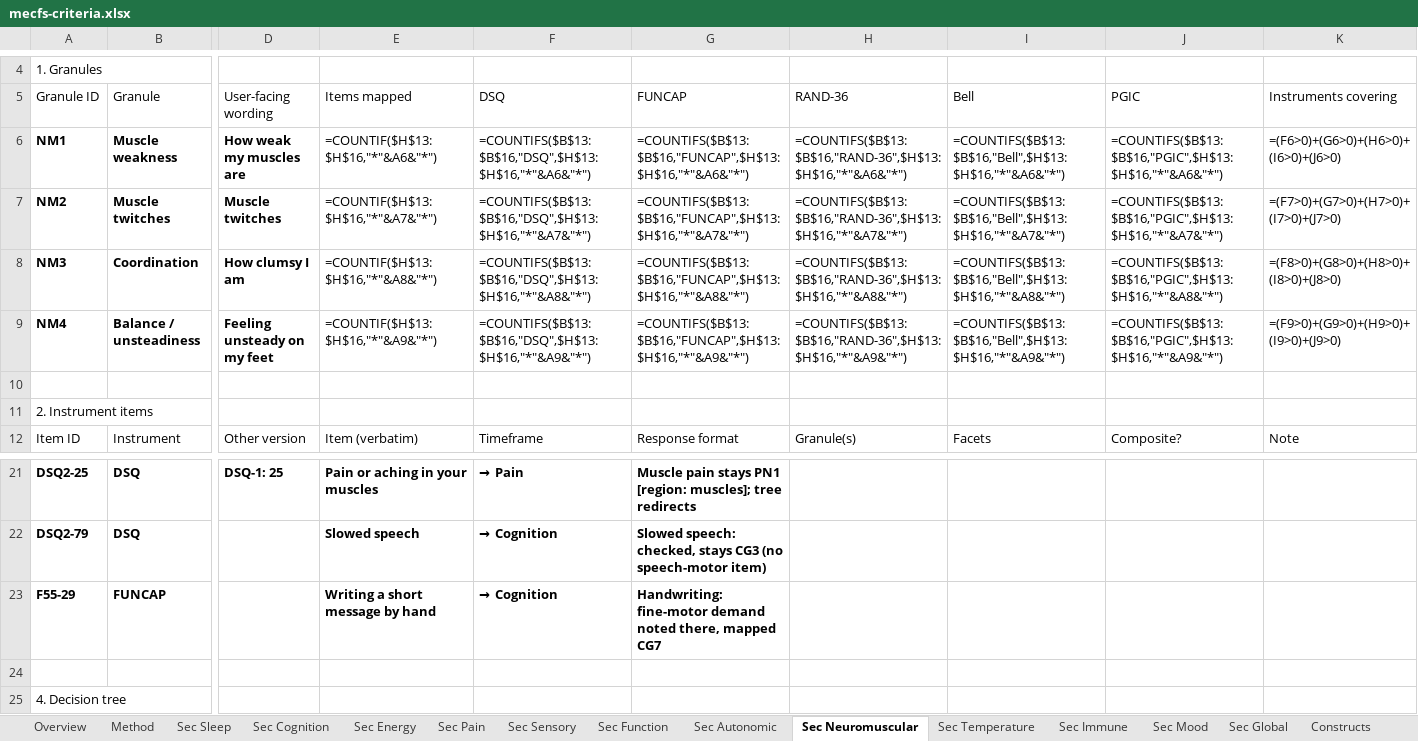
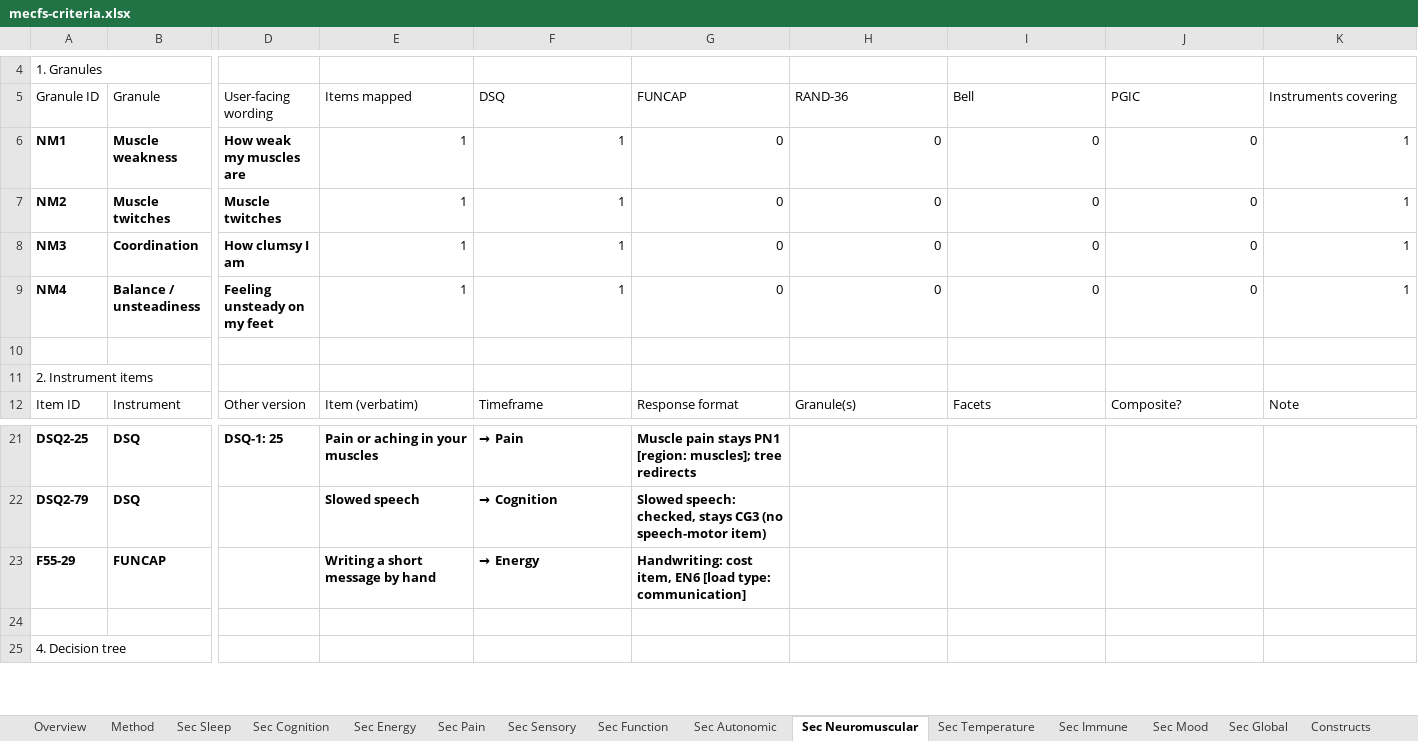
Before and after one commit to fusiongodo/symptom-tree, an Excel workbook: v2/data/mecfs-criteria.xlsx, sheet Sec Neuromuscular, drawn as a sheet; only a part is shown, gaps mark what is left out; values as stored, in another font and other column widths than the file's, no borders; formulas without a stored value are shown as written; the diff names each change by its address in the sheet, - before the commit and + after, or states it on an @@ line.

Commit message:
V1: FUNCAP as cost items (EN6), remove CG8, instrument profiles, theory.html

```diff
--- a/v2/data/mecfs-criteria.xlsx (sheet Sec Neuromuscular)
+++ b/v2/data/mecfs-criteria.xlsx (sheet Sec Neuromuscular)
-E6 (Items mapped): =COUNTIF($H$13:$H$16,"*"&A6&"*")
+E6 (Items mapped): 1
-F6 (DSQ): =COUNTIFS($B$13:$B$16,"DSQ",$H$13:$H$16,"*"&A6&"*")
+F6 (DSQ): 1
-G6 (FUNCAP): =COUNTIFS($B$13:$B$16,"FUNCAP",$H$13:$H$16,"*"&A6&"*")
+G6 (FUNCAP): 0
-H6 (RAND-36): =COUNTIFS($B$13:$B$16,"RAND-36",$H$13:$H$16,"*"&A6&"*")
+H6 (RAND-36): 0
-I6 (Bell): =COUNTIFS($B$13:$B$16,"Bell",$H$13:$H$16,"*"&A6&"*")
+I6 (Bell): 0
-J6 (PGIC): =COUNTIFS($B$13:$B$16,"PGIC",$H$13:$H$16,"*"&A6&"*")
+J6 (PGIC): 0
-K6 (Instruments covering): =(F6>0)+(G6>0)+(H6>0)+(I6>0)+(J6>0)
+K6 (Instruments covering): 1
-E7 (Items mapped): =COUNTIF($H$13:$H$16,"*"&A7&"*")
+E7 (Items mapped): 1
-F7 (DSQ): =COUNTIFS($B$13:$B$16,"DSQ",$H$13:$H$16,"*"&A7&"*")
+F7 (DSQ): 1
-G7 (FUNCAP): =COUNTIFS($B$13:$B$16,"FUNCAP",$H$13:$H$16,"*"&A7&"*")
+G7 (FUNCAP): 0
-H7 (RAND-36): =COUNTIFS($B$13:$B$16,"RAND-36",$H$13:$H$16,"*"&A7&"*")
+H7 (RAND-36): 0
-I7 (Bell): =COUNTIFS($B$13:$B$16,"Bell",$H$13:$H$16,"*"&A7&"*")
+I7 (Bell): 0
-J7 (PGIC): =COUNTIFS($B$13:$B$16,"PGIC",$H$13:$H$16,"*"&A7&"*")
+J7 (PGIC): 0
-K7 (Instruments covering): =(F7>0)+(G7>0)+(H7>0)+(I7>0)+(J7>0)
+K7 (Instruments covering): 1
-E8 (Items mapped): =COUNTIF($H$13:$H$16,"*"&A8&"*")
+E8 (Items mapped): 1
-F8 (DSQ): =COUNTIFS($B$13:$B$16,"DSQ",$H$13:$H$16,"*"&A8&"*")
+F8 (DSQ): 1
-G8 (FUNCAP): =COUNTIFS($B$13:$B$16,"FUNCAP",$H$13:$H$16,"*"&A8&"*")
+G8 (FUNCAP): 0
-H8 (RAND-36): =COUNTIFS($B$13:$B$16,"RAND-36",$H$13:$H$16,"*"&A8&"*")
+H8 (RAND-36): 0
-I8 (Bell): =COUNTIFS($B$13:$B$16,"Bell",$H$13:$H$16,"*"&A8&"*")
+I8 (Bell): 0
-J8 (PGIC): =COUNTIFS($B$13:$B$16,"PGIC",$H$13:$H$16,"*"&A8&"*")
+J8 (PGIC): 0
-K8 (Instruments covering): =(F8>0)+(G8>0)+(H8>0)+(I8>0)+(J8>0)
+K8 (Instruments covering): 1
-E9 (Items mapped): =COUNTIF($H$13:$H$16,"*"&A9&"*")
+E9 (Items mapped): 1
-F9 (DSQ): =COUNTIFS($B$13:$B$16,"DSQ",$H$13:$H$16,"*"&A9&"*")
+F9 (DSQ): 1
-G9 (FUNCAP): =COUNTIFS($B$13:$B$16,"FUNCAP",$H$13:$H$16,"*"&A9&"*")
+G9 (FUNCAP): 0
-H9 (RAND-36): =COUNTIFS($B$13:$B$16,"RAND-36",$H$13:$H$16,"*"&A9&"*")
+H9 (RAND-36): 0
-I9 (Bell): =COUNTIFS($B$13:$B$16,"Bell",$H$13:$H$16,"*"&A9&"*")
+I9 (Bell): 0
-J9 (PGIC): =COUNTIFS($B$13:$B$16,"PGIC",$H$13:$H$16,"*"&A9&"*")
+J9 (PGIC): 0
-K9 (Instruments covering): =(F9>0)+(G9>0)+(H9>0)+(I9>0)+(J9>0)
+K9 (Instruments covering): 1
-F23 (DSQ): → Cognition
+F23 (DSQ): → Energy
-G23 (FUNCAP): Handwriting: fine-motor demand noted there, mapped CG7
+G23 (FUNCAP): Handwriting: cost item, EN6 [load type: communication]
```
Also changed, not shown: sheet Full tree, sheet Sec Energy, sheet All granules, sheet All items, sheet Sec Function, sheet Groups, 14 more sheets, charts or pictures, 19 other files.
